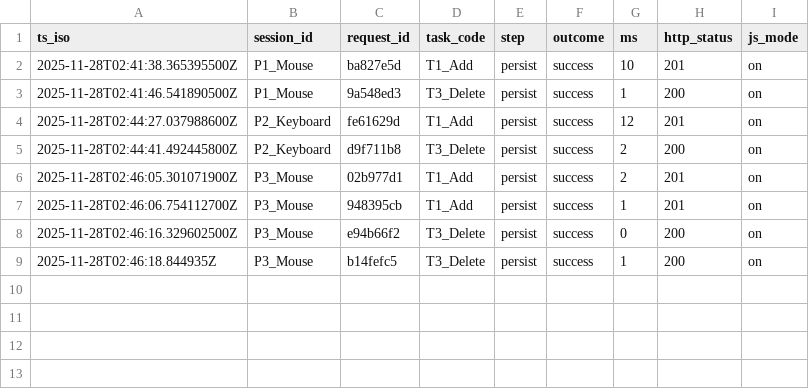
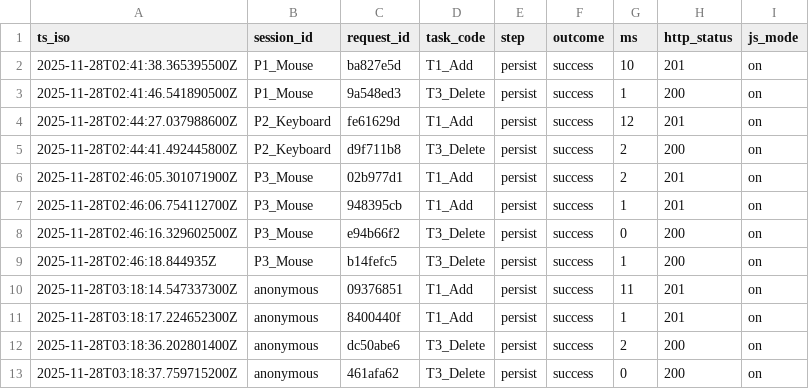
Before and after one commit to zzX100zz/comp2850-hci-starter, a CSV file: data/metrics.csv, drawn as a sheet; the diff names each change by its address in the sheet, - before the commit and + after, or states it on an @@ line.

```diff
--- a/data/metrics.csv
+++ b/data/metrics.csv
+row 10: 2025-11-28T03:18:14.547337300Z | anonymous | 09376851 | T1_Add | persist | success | 11 | 201 | on
+row 11: 2025-11-28T03:18:17.224652300Z | anonymous | 8400440f | T1_Add | persist | success | 1 | 201 | on
+row 12: 2025-11-28T03:18:36.202801400Z | anonymous | dc50abe6 | T3_Delete | persist | success | 2 | 200 | on
+row 13: 2025-11-28T03:18:37.759715200Z | anonymous | 461afa62 | T3_Delete | persist | success | 0 | 200 | on
```
Also changed, not shown: 4 other files.
